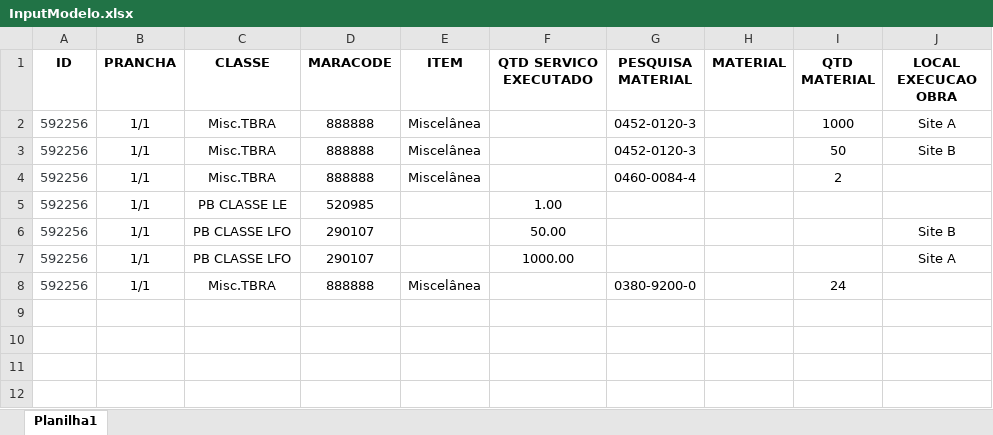
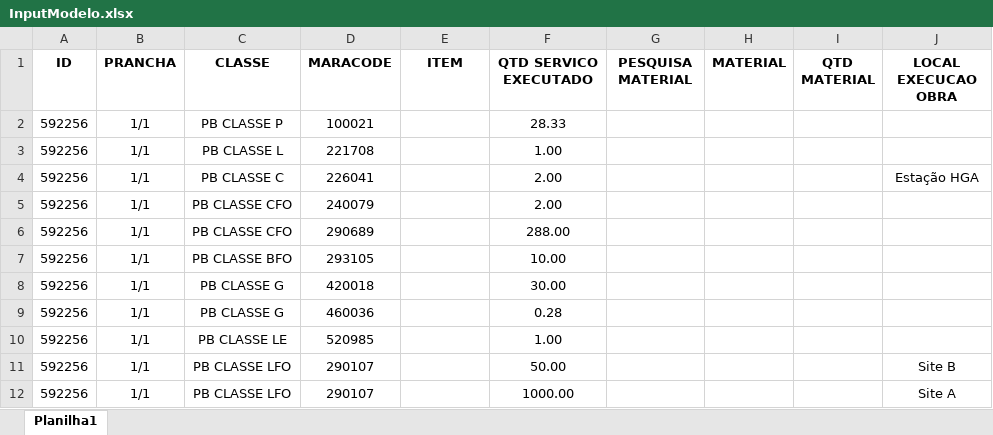
Before and after one commit to geovanecarvalho/ExtensaoChromeOSP, an Excel workbook: InputModelo.xlsx, sheet Planilha1, drawn as a sheet; values as stored, in another font and other column widths than the file's, no borders; table styles not drawn; removed rows and columns are numbered as before the commit, all else as after; the diff names each change by its address in the sheet, - before the commit and + after, or states it on an @@ line.

Commit message:
corrigindo leitura de planilha

```diff
--- a/InputModelo.xlsx (sheet Planilha1)
+++ b/InputModelo.xlsx (sheet Planilha1)
-row 2: 592256 | 1/1 | Misc.TBRA | 888888 | Miscelânea |  | 0452-0120-3 |  | 1000 | Site A
-row 3: 592256 | 1/1 | Misc.TBRA | 888888 | Miscelânea |  | 0452-0120-3 |  | 50 | Site B
-row 4: 592256 | 1/1 | Misc.TBRA | 888888 | Miscelânea |  | 0460-0084-4 |  | 2
+row 2: 592256 | 1/1 | PB CLASSE P | 100021 |  | 28.33
+row 3: 592256 | 1/1 | PB CLASSE L | 221708 |  | 1.00
+row 4: 592256 | 1/1 | PB CLASSE C | 226041 |  | 2.00 |  |  |  | Estação HGA
+row 5: 592256 | 1/1 | PB CLASSE CFO | 240079 |  | 2.00
+row 6: 592256 | 1/1 | PB CLASSE CFO | 290689 |  | 288.00
+row 7: 592256 | 1/1 | PB CLASSE BFO | 293105 |  | 10.00
+row 8: 592256 | 1/1 | PB CLASSE G | 420018 |  | 30.00
+row 9: 592256 | 1/1 | PB CLASSE G | 460036 |  | 0.28
-A10:A12 text colour: #383D41
+A10:A12 text colour: black
-row 8: 592256 | 1/1 | Misc.TBRA | 888888 | Miscelânea |  | 0380-9200-0 |  | 24
```
Also changed, not shown: 1 other file.
